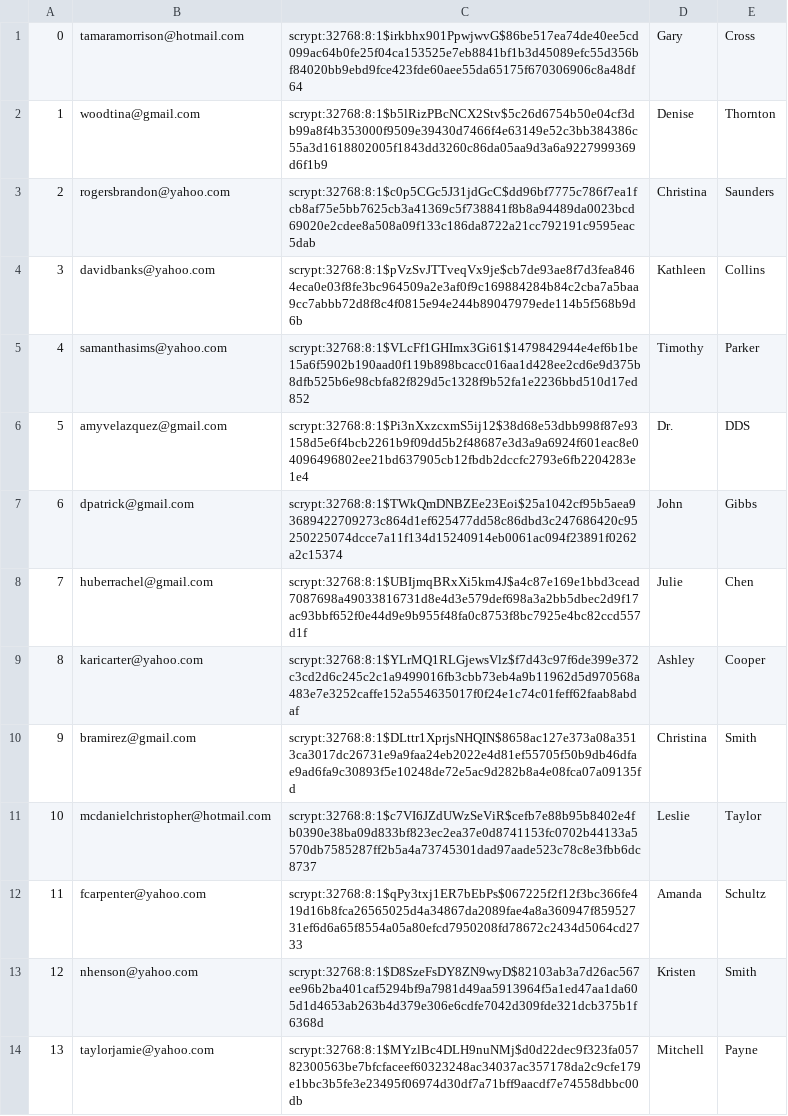
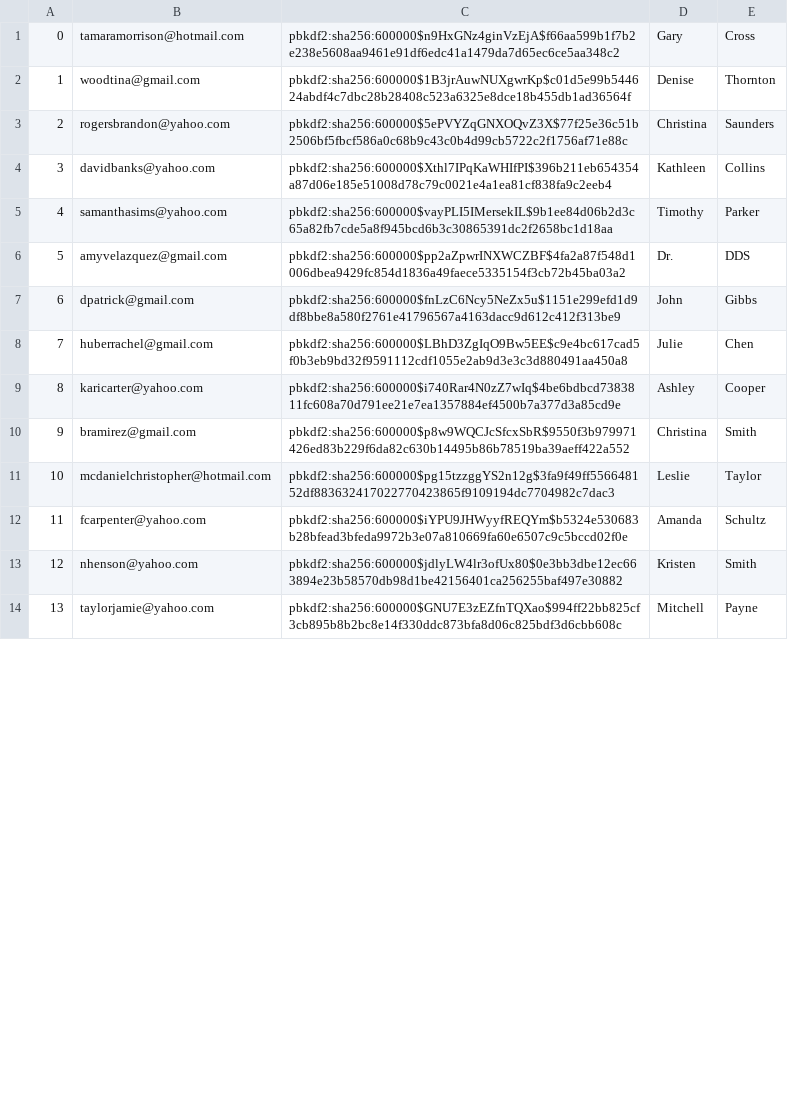
Before and after one commit to markghat/Amazon_Auction, a CSV file: db/generated/Users.csv, drawn as a sheet; only a part is shown; the diff covers the shown part only.

```diff
--- a/db/generated/Users.csv
+++ b/db/generated/Users.csv
@@ -1,14 +1,14 @@
-"0","tamaramorrison@hotmail.com","scrypt:32768:8:1$irkbhx901PpwjwvG$86be517ea74de40ee5cd099ac64b0fe25f04ca153525e7eb8841bf1b3d45089efc55d356bf84020bb9ebd9fce423fde60aee55da65175f670306906c8a48df64","Gary","Cross"
-"1","woodtina@gmail.com","scrypt:32768:8:1$b5lRizPBcNCX2Stv$5c26d6754b50e04cf3db99a8f4b353000f9509e39430d7466f4e63149e52c3bb384386c55a3d1618802005f1843dd3260c86da05aa9d3a6a9227999369d6f1b9","Denise","Thornton"
-"2","rogersbrandon@yahoo.com","scrypt:32768:8:1$c0p5CGc5J31jdGcC$dd96bf7775c786f7ea1fcb8af75e5bb7625cb3a41369c5f738841f8b8a94489da0023bcd69020e2cdee8a508a09f133c186da8722a21cc792191c9595eac5dab","Christina","Saunders"
-"3","davidbanks@yahoo.com","scrypt:32768:8:1$pVzSvJTTveqVx9je$cb7de93ae8f7d3fea8464eca0e03f8fe3bc964509a2e3af0f9c169884284b84c2cba7a5baa9cc7abbb72d8f8c4f0815e94e244b89047979ede114b5f568b9d6b","Kathleen","Collins"
-"4","samanthasims@yahoo.com","scrypt:32768:8:1$VLcFf1GHImx3Gi61$1479842944e4ef6b1be15a6f5902b190aad0f119b898bcacc016aa1d428ee2cd6e9d375b8dfb525b6e98cbfa82f829d5c1328f9b52fa1e2236bbd510d17ed852","Timothy","Parker"
-"5","amyvelazquez@gmail.com","scrypt:32768:8:1$Pi3nXxzcxmS5ij12$38d68e53dbb998f87e93158d5e6f4bcb2261b9f09dd5b2f48687e3d3a9a6924f601eac8e04096496802ee21bd637905cb12fbdb2dccfc2793e6fb2204283e1e4","Dr.","DDS"
-"6","dpatrick@gmail.com","scrypt:32768:8:1$TWkQmDNBZEe23Eoi$25a1042cf95b5aea93689422709273c864d1ef625477dd58c86dbd3c247686420c95250225074dcce7a11f134d15240914eb0061ac094f23891f0262a2c15374","John","Gibbs"
-"7","huberrachel@gmail.com","scrypt:32768:8:1$UBIjmqBRxXi5km4J$a4c87e169e1bbd3cead7087698a49033816731d8e4d3e579def698a3a2bb5dbec2d9f17ac93bbf652f0e44d9e9b955f48fa0c8753f8bc7925e4bc82ccd557d1f","Julie","Chen"
-"8","karicarter@yahoo.com","scrypt:32768:8:1$YLrMQ1RLGjewsVlz$f7d43c97f6de399e372c3cd2d6c245c2c1a9499016fb3cbb73eb4a9b11962d5d970568a483e7e3252caffe152a554635017f0f24e1c74c01feff62faab8abdaf","Ashley","Cooper"
-"9","bramirez@gmail.com","scrypt:32768:8:1$DLttr1XprjsNHQIN$8658ac127e373a08a3513ca3017dc26731e9a9faa24eb2022e4d81ef55705f50b9db46dfae9ad6fa9c30893f5e10248de72e5ac9d282b8a4e08fca07a09135fd","Christina","Smith"
-"10","mcdanielchristopher@hotmail.com","scrypt:32768:8:1$c7VI6JZdUWzSeViR$cefb7e88b95b8402e4fb0390e38ba09d833bf823ec2ea37e0d8741153fc0702b44133a5570db7585287ff2b5a4a73745301dad97aade523c78c8e3fbb6dc8737","Leslie","Taylor"
-"11","fcarpenter@yahoo.com","scrypt:32768:8:1$qPy3txj1ER7bEbPs$067225f2f12f3bc366fe419d16b8fca26565025d4a34867da2089fae4a8a360947f85952731ef6d6a65f8554a05a80efcd7950208fd78672c2434d5064cd2733","Amanda","Schultz"
-"12","nhenson@yahoo.com","scrypt:32768:8:1$D8SzeFsDY8ZN9wyD$82103ab3a7d26ac567ee96b2ba401caf5294bf9a7981d49aa5913964f5a1ed47aa1da605d1d4653ab263b4d379e306e6cdfe7042d309fde321dcb375b1f6368d","Kristen","Smith"
-"13","taylorjamie@yahoo.com","scrypt:32768:8:1$MYzlBc4DLH9nuNMj$d0d22dec9f323fa05782300563be7bfcfaceef60323248ac34037ac357178da2c9cfe179e1bbc3b5fe3e23495f06974d30df7a71bff9aacdf7e74558dbbc00db","Mitchell","Payne"
+"0","tamaramorrison@hotmail.com","pbkdf2:sha256:600000$n9HxGNz4ginVzEjA$f66aa599b1f7b2e238e5608aa9461e91df6edc41a1479da7d65ec6ce5aa348c2","Gary","Cross"
+"1","woodtina@gmail.com","pbkdf2:sha256:600000$1B3jrAuwNUXgwrKp$c01d5e99b544624abdf4c7dbc28b28408c523a6325e8dce18b455db1ad36564f","Denise","Thornton"
+"2","rogersbrandon@yahoo.com","pbkdf2:sha256:600000$5ePVYZqGNXOQvZ3X$77f25e36c51b2506bf5fbcf586a0c68b9c43c0b4d99cb5722c2f1756af71e88c","Christina","Saunders"
+"3","davidbanks@yahoo.com","pbkdf2:sha256:600000$Xthl7IPqKaWHIfPI$396b211eb654354a87d06e185e51008d78c79c0021e4a1ea81cf838fa9c2eeb4","Kathleen","Collins"
+"4","samanthasims@yahoo.com","pbkdf2:sha256:600000$vayPLI5IMersekIL$9b1ee84d06b2d3c65a82fb7cde5a8f945bcd6b3c30865391dc2f2658bc1d18aa","Timothy","Parker"
+"5","amyvelazquez@gmail.com","pbkdf2:sha256:600000$pp2aZpwrINXWCZBF$4fa2a87f548d1006dbea9429fc854d1836a49faece5335154f3cb72b45ba03a2","Dr.","DDS"
+"6","dpatrick@gmail.com","pbkdf2:sha256:600000$fnLzC6Ncy5NeZx5u$1151e299efd1d9df8bbe8a580f2761e41796567a4163dacc9d612c412f313be9","John","Gibbs"
+"7","huberrachel@gmail.com","pbkdf2:sha256:600000$LBhD3ZgIqO9Bw5EE$c9e4bc617cad5f0b3eb9bd32f9591112cdf1055e2ab9d3e3c3d880491aa450a8","Julie","Chen"
+"8","karicarter@yahoo.com","pbkdf2:sha256:600000$i740Rar4N0zZ7wIq$4be6bdbcd7383811fc608a70d791ee21e7ea1357884ef4500b7a377d3a85cd9e","Ashley","Cooper"
+"9","bramirez@gmail.com","pbkdf2:sha256:600000$p8w9WQCJcSfcxSbR$9550f3b979971426ed83b229f6da82c630b14495b86b78519ba39aeff422a552","Christina","Smith"
+"10","mcdanielchristopher@hotmail.com","pbkdf2:sha256:600000$pg15tzzggYS2n12g$3fa9f49ff556648152df883632417022770423865f9109194dc7704982c7dac3","Leslie","Taylor"
+"11","fcarpenter@yahoo.com","pbkdf2:sha256:600000$iYPU9JHWyyfREQYm$b5324e530683b28bfead3bfeda9972b3e07a810669fa60e6507c9c5bccd02f0e","Amanda","Schultz"
+"12","nhenson@yahoo.com","pbkdf2:sha256:600000$jdlyLW4lr3ofUx80$0e3bb3dbe12ec663894e23b58570db98d1be42156401ca256255baf497e30882","Kristen","Smith"
+"13","taylorjamie@yahoo.com","pbkdf2:sha256:600000$GNU7E3zEZfnTQXao$994ff22bb825cf3cb895b8b2bc8e14f330ddc873bfa8d06c825bdf3d6cbb608c","Mitchell","Payne"
```
Also changed, not shown: 86 edited cells elsewhere in this file, db/generated/Purchases.csv, 13 other files.
